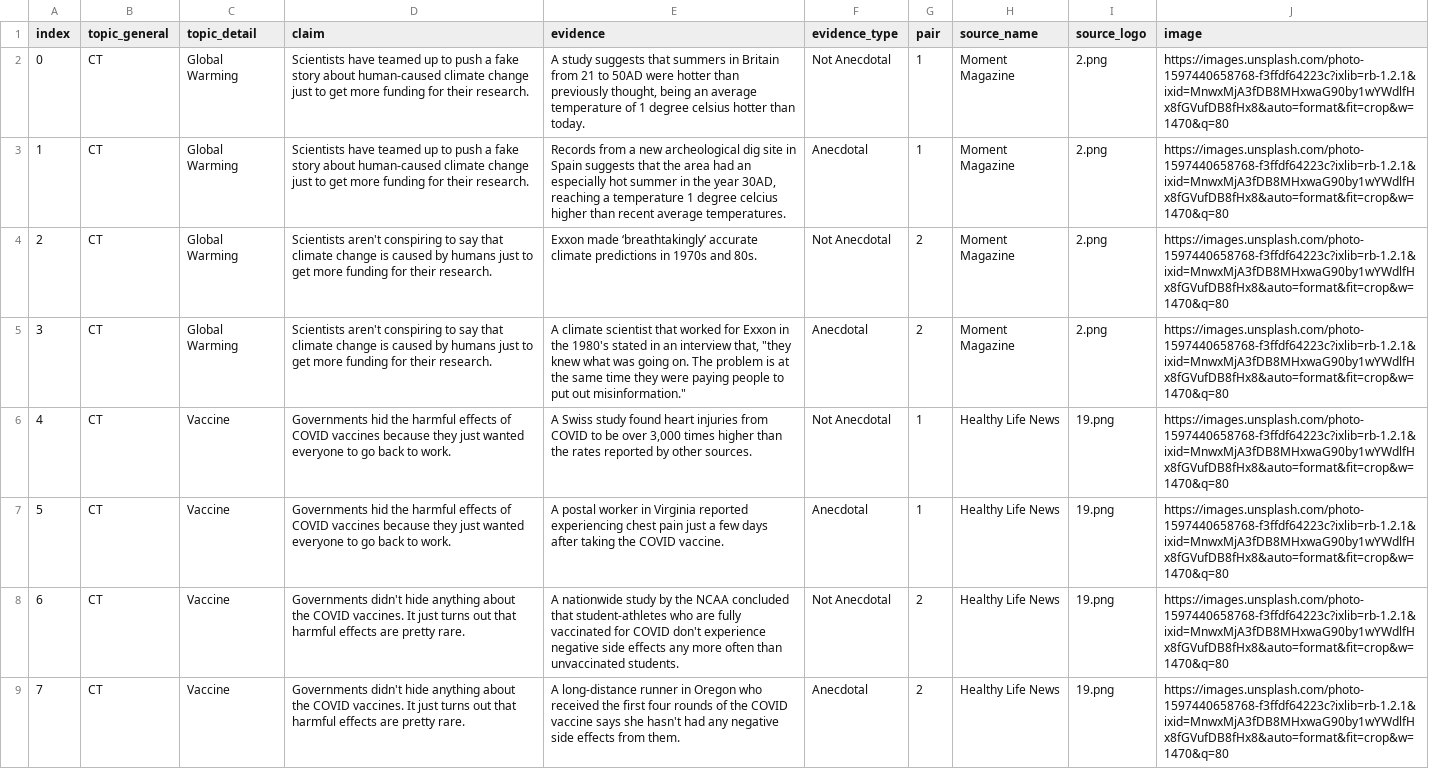
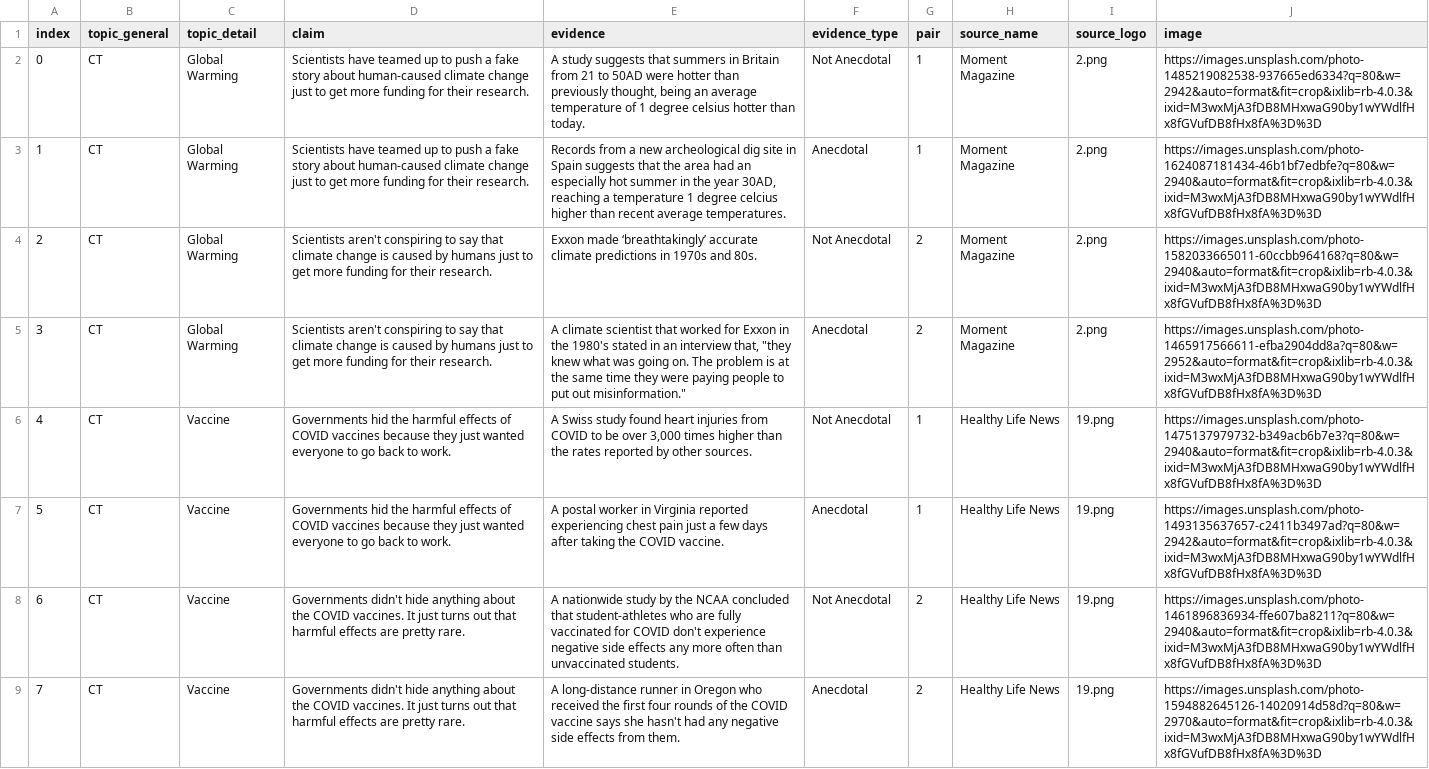
Before and after one commit to dmarkant/anecdotal_study, a CSV file: public/2024-OEC-materials.csv, drawn as a sheet; only a part is shown; the diff covers the shown part only; the diff names each change by its address in the sheet, - before the commit and + after, or states it on an @@ line.

Commit message:
updated image links

```diff
--- a/public/2024-OEC-materials.csv
+++ b/public/2024-OEC-materials.csv
-J2 (image): https://images.unsplash.com/photo-1597440658768-f3ffdf64223c?ixlib=rb-1.2.1&ixid=MnwxMjA3fDB8MHxwaG90by1wYWdlfHx8fGVufDB8fHx8&auto=format&fit=crop&w=1470&q=80
+J2 (image): https://images.unsplash.com/photo-1485219082538-937665ed6334?q=80&w=2942&auto=format&fit=crop&ixlib=rb-4.0.3&ixid=M3wxMjA3fDB8MHxwaG90by1wYWdlfHx8fGVufDB8fHx8fA%3D%3D
-J3 (image): https://images.unsplash.com/photo-1597440658768-f3ffdf64223c?ixlib=rb-1.2.1&ixid=MnwxMjA3fDB8MHxwaG90by1wYWdlfHx8fGVufDB8fHx8&auto=format&fit=crop&w=1470&q=80
+J3 (image): https://images.unsplash.com/photo-1624087181434-46b1bf7edbfe?q=80&w=2940&auto=format&fit=crop&ixlib=rb-4.0.3&ixid=M3wxMjA3fDB8MHxwaG90by1wYWdlfHx8fGVufDB8fHx8fA%3D%3D
-J4 (image): https://images.unsplash.com/photo-1597440658768-f3ffdf64223c?ixlib=rb-1.2.1&ixid=MnwxMjA3fDB8MHxwaG90by1wYWdlfHx8fGVufDB8fHx8&auto=format&fit=crop&w=1470&q=80
+J4 (image): https://images.unsplash.com/photo-1582033665011-60ccbb964168?q=80&w=2940&auto=format&fit=crop&ixlib=rb-4.0.3&ixid=M3wxMjA3fDB8MHxwaG90by1wYWdlfHx8fGVufDB8fHx8fA%3D%3D
-J5 (image): https://images.unsplash.com/photo-1597440658768-f3ffdf64223c?ixlib=rb-1.2.1&ixid=MnwxMjA3fDB8MHxwaG90by1wYWdlfHx8fGVufDB8fHx8&auto=format&fit=crop&w=1470&q=80
+J5 (image): https://images.unsplash.com/photo-1465917566611-efba2904dd8a?q=80&w=2952&auto=format&fit=crop&ixlib=rb-4.0.3&ixid=M3wxMjA3fDB8MHxwaG90by1wYWdlfHx8fGVufDB8fHx8fA%3D%3D
-J6 (image): https://images.unsplash.com/photo-1597440658768-f3ffdf64223c?ixlib=rb-1.2.1&ixid=MnwxMjA3fDB8MHxwaG90by1wYWdlfHx8fGVufDB8fHx8&auto=format&fit=crop&w=1470&q=80
+J6 (image): https://images.unsplash.com/photo-1475137979732-b349acb6b7e3?q=80&w=2940&auto=format&fit=crop&ixlib=rb-4.0.3&ixid=M3wxMjA3fDB8MHxwaG90by1wYWdlfHx8fGVufDB8fHx8fA%3D%3D
-J7 (image): https://images.unsplash.com/photo-1597440658768-f3ffdf64223c?ixlib=rb-1.2.1&ixid=MnwxMjA3fDB8MHxwaG90by1wYWdlfHx8fGVufDB8fHx8&auto=format&fit=crop&w=1470&q=80
+J7 (image): https://images.unsplash.com/photo-1493135637657-c2411b3497ad?q=80&w=2942&auto=format&fit=crop&ixlib=rb-4.0.3&ixid=M3wxMjA3fDB8MHxwaG90by1wYWdlfHx8fGVufDB8fHx8fA%3D%3D
-J8 (image): https://images.unsplash.com/photo-1597440658768-f3ffdf64223c?ixlib=rb-1.2.1&ixid=MnwxMjA3fDB8MHxwaG90by1wYWdlfHx8fGVufDB8fHx8&auto=format&fit=crop&w=1470&q=80
+J8 (image): https://images.unsplash.com/photo-1461896836934-ffe607ba8211?q=80&w=2940&auto=format&fit=crop&ixlib=rb-4.0.3&ixid=M3wxMjA3fDB8MHxwaG90by1wYWdlfHx8fGVufDB8fHx8fA%3D%3D
-J9 (image): https://images.unsplash.com/photo-1597440658768-f3ffdf64223c?ixlib=rb-1.2.1&ixid=MnwxMjA3fDB8MHxwaG90by1wYWdlfHx8fGVufDB8fHx8&auto=format&fit=crop&w=1470&q=80
+J9 (image): https://images.unsplash.com/photo-1594882645126-14020914d58d?q=80&w=2970&auto=format&fit=crop&ixlib=rb-4.0.3&ixid=M3wxMjA3fDB8MHxwaG90by1wYWdlfHx8fGVufDB8fHx8fA%3D%3D
```
Also changed, not shown: 8 edited cells elsewhere in this file.
